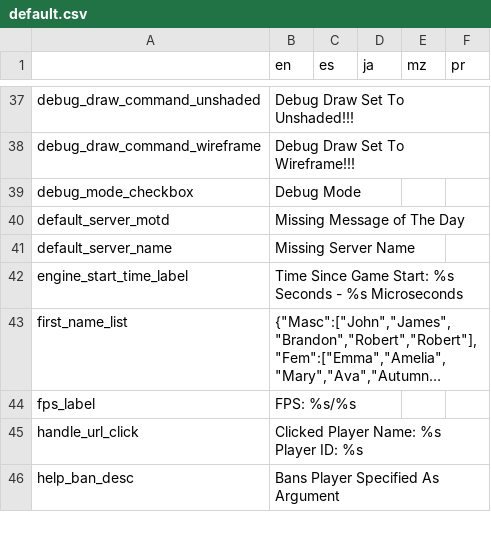
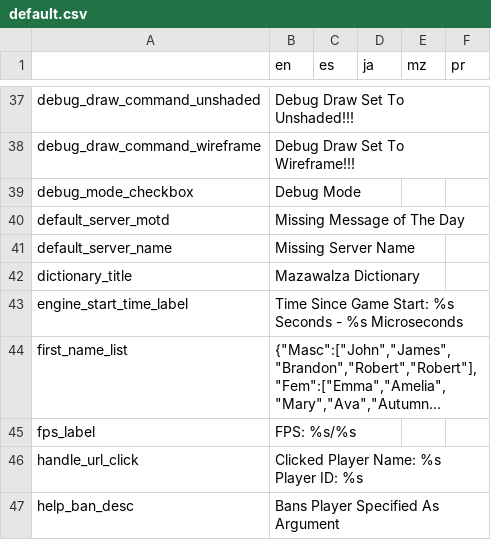
Before and after one commit to alexis-evelyn/Sweet-Tea, a CSV file: Assets/Languages/default.csv, drawn as a sheet; only a part is shown, gaps mark what is left out; long unchanged cells end in ….

Commit message:
Started Work on Dictionary GUI

```diff
--- a/Assets/Languages/default.csv
+++ b/Assets/Languages/default.csv
@@ -41,2 +41,3 @@ default_server_motd,Missing Message of The Day,,,,
 default_server_name,Missing Server Name,,,,
+dictionary_title,Mazawalza Dictionary,,,,
 engine_start_time_label,Time Since Game Start: %s Seconds - %s Microseconds,,,,
```
Also changed, not shown: 13 other files.
